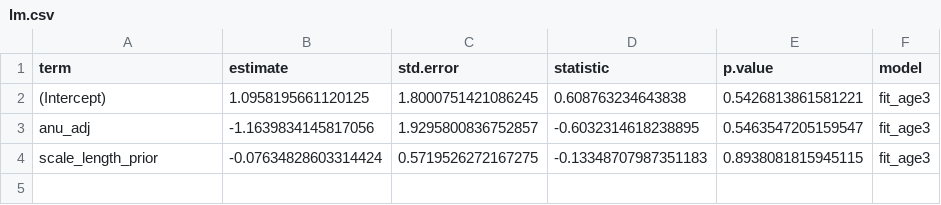
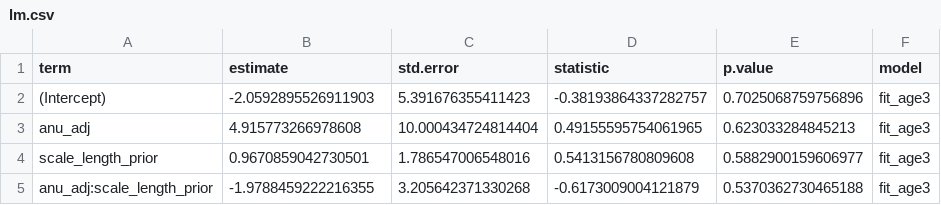
Before and after one commit to commfish/NPRB_maturity_study, a CSV file: output/lm.csv, drawn as a sheet.

```diff
--- a/output/lm.csv
+++ b/output/lm.csv
@@ -1,4 +1,5 @@
 term,estimate,std.error,statistic,p.value,model
-(Intercept),1.0958195661120125,1.8000751421086245,0.608763234643838,0.5426813861581221,fit_age3
-anu_adj,-1.1639834145817056,1.9295800836752857,-0.6032314618238895,0.5463547205159547,fit_age3
-scale_length_prior,-0.07634828603314424,0.5719526272167275,-0.13348707987351183,0.8938081815945115,fit_age3
+(Intercept),-2.0592895526911903,5.391676355411423,-0.38193864337282757,0.7025068759756896,fit_age3
+anu_adj,4.915773266978608,10.000434724814404,0.49155595754061965,0.623033284845213,fit_age3
+scale_length_prior,0.9670859042730501,1.786547006548016,0.5413156780809608,0.5882900159606977,fit_age3
+anu_adj:scale_length_prior,-1.9788459222216355,3.205642371330268,-0.6173009004121879,0.5370362730465188,fit_age3
```
Also changed, not shown: 2 other files.
